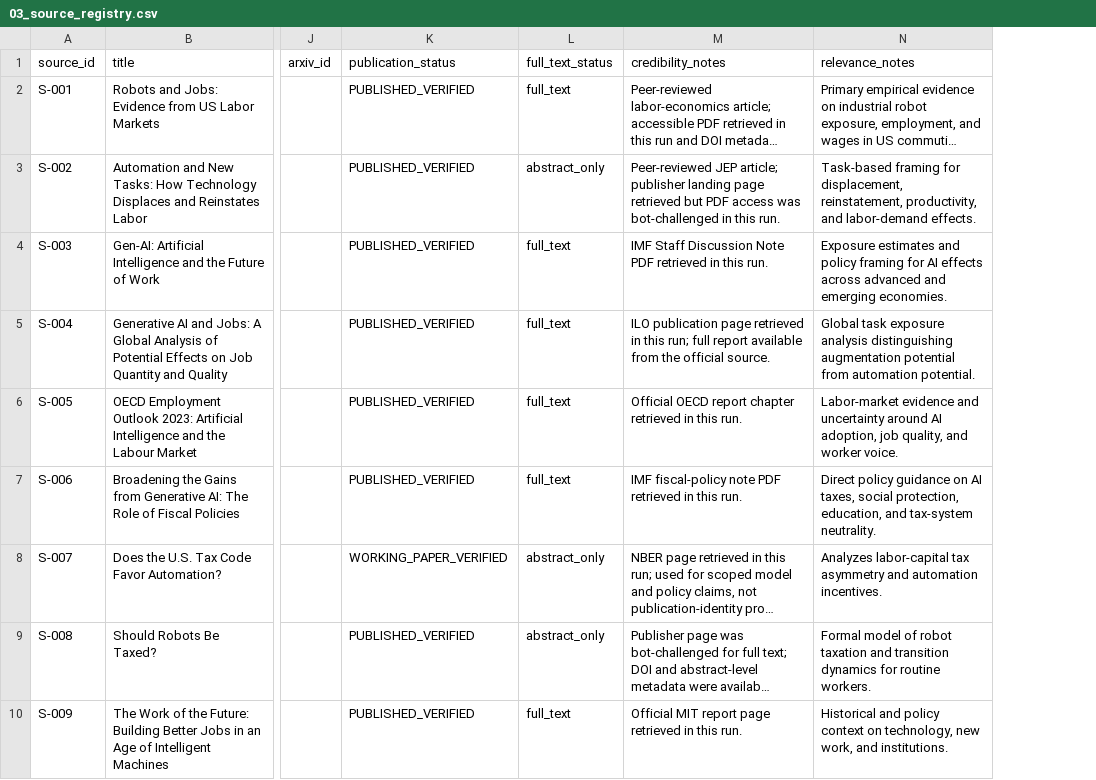
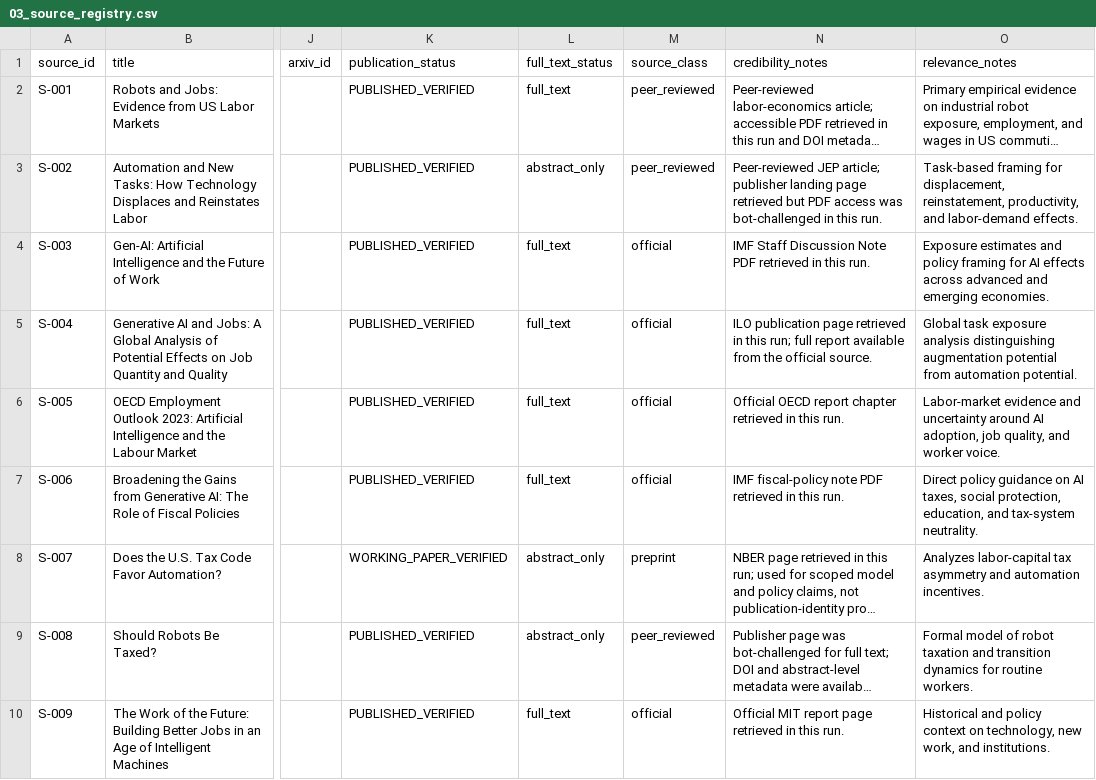
Before and after one commit to huguryildiz/storm-council, a CSV file: examples/ai_jobs_policy/03_source_registry.csv, drawn as a sheet; only a part is shown, gaps mark what is left out; long unchanged cells end in …; the diff names each change by its address in the sheet, - before the commit and + after, or states it on an @@ line.

```diff
--- a/examples/ai_jobs_policy/03_source_registry.csv
+++ b/examples/ai_jobs_policy/03_source_registry.csv
+column M (source_class), rows 2-10: peer_reviewed | peer_reviewed | official | official | official | official | preprint | peer_reviewed | official
```
Also changed, not shown: examples/network_flow_rl/03_source_registry.csv, 12 other files.
